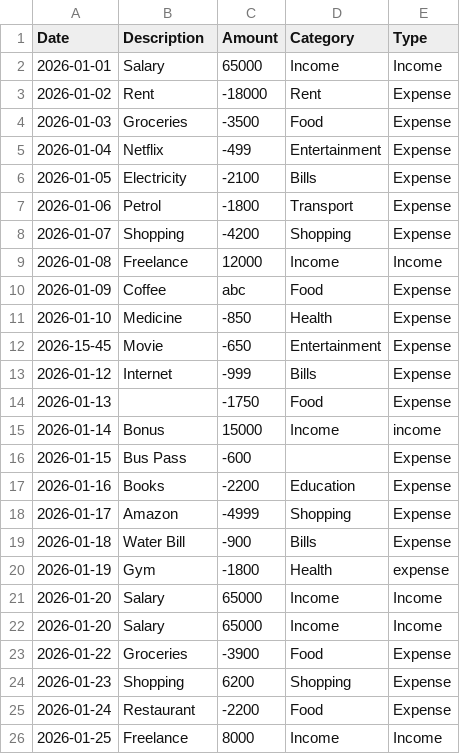
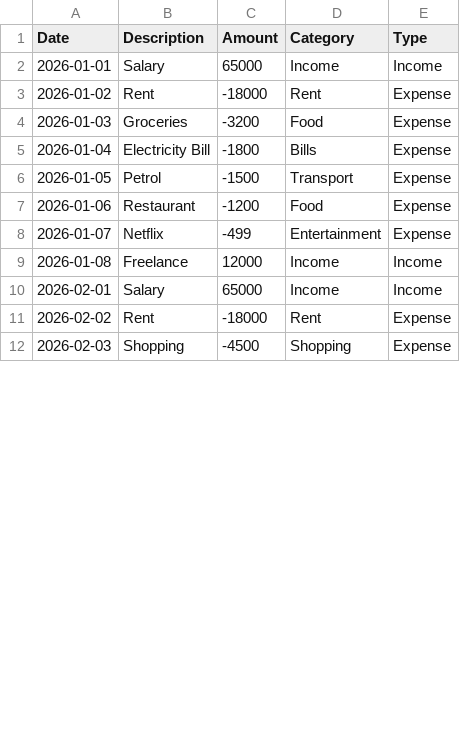
Before and after one commit to sanjanamsalian13/Personal-Finance-Dashboard, a CSV file: transactions.csv, drawn as a sheet; only a part is shown; the diff covers the shown part only.

Commit message:
Updated sample dataset

```diff
--- a/transactions.csv
+++ b/transactions.csv
@@ -3,24 +3,10 @@ Date,Description,Amount,Category,Type
 2026-01-02,Rent,-18000,Rent,Expense
-2026-01-03,Groceries,-3500,Food,Expense
-2026-01-04,Netflix,-499,Entertainment,Expense
-2026-01-05,Electricity,-2100,Bills,Expense
-2026-01-06,Petrol,-1800,Transport,Expense
-2026-01-07,Shopping,-4200,Shopping,Expense
+2026-01-03,Groceries,-3200,Food,Expense
+2026-01-04,Electricity Bill,-1800,Bills,Expense
+2026-01-05,Petrol,-1500,Transport,Expense
+2026-01-06,Restaurant,-1200,Food,Expense
+2026-01-07,Netflix,-499,Entertainment,Expense
 2026-01-08,Freelance,12000,Income,Income
-2026-01-09,Coffee,abc,Food,Expense
-2026-01-10,Medicine,-850,Health,Expense
-2026-15-45,Movie,-650,Entertainment,Expense
-2026-01-12,Internet,-999,Bills,Expense
-2026-01-13,, -1750,Food,Expense
-2026-01-14,Bonus,15000,Income,income
-2026-01-15,Bus Pass,-600,,Expense
-2026-01-16,Books,-2200,Education,Expense
-2026-01-17,Amazon,-4999,Shopping, Expense
-2026-01-18,Water Bill,-900,Bills,Expense
-2026-01-19,Gym,-1800,Health,expense
-2026-01-20,Salary,65000,Income,Income
-2026-01-20,Salary,65000,Income,Income
-2026-01-22,Groceries,-3900,Food,Expense
-2026-01-23,Shopping,6200,Shopping,Expense
-2026-01-24,Restaurant,-2200,Food,Expense
-2026-01-25,Freelance,8000,Income,Income
+2026-02-01,Salary,65000,Income,Income
+2026-02-02,Rent,-18000,Rent,Expense
+2026-02-03,Shopping,-4500,Shopping,Expense
```
Also changed, not shown: 3 added rows, 4 removed rows and 2 edited cells elsewhere in this file.
